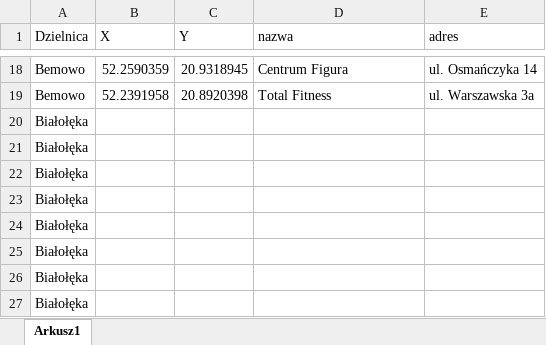
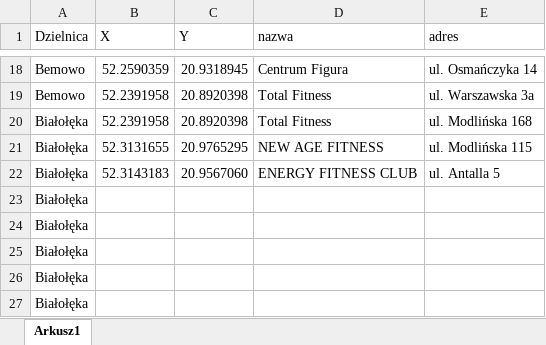
Before and after one commit to Kamil1003/Aplikacja_sportowa, an Excel workbook: silownie.xlsx, sheet Arkusz1, drawn as a sheet; only a part is shown, gaps mark what is left out; values as stored, in another font and other column widths than the file's, no borders; removed rows and columns are numbered as before the commit, all else as after; the diff names each change by its address in the sheet, - before the commit and + after, or states it on an @@ line.

Commit message:
Update silownie.xlsx

```diff
--- a/silownie.xlsx (sheet Arkusz1)
+++ b/silownie.xlsx (sheet Arkusz1)
-row 20: Białołęka
-row 21: Białołęka
-row 22: Białołęka
+row 20: Białołęka | 52.2391958 | 20.8920398 | Total Fitness | ul. Modlińska 168
+row 21: Białołęka | 52.3131655 | 20.9765295 | NEW AGE FITNESS | ul. Modlińska 115
+row 22: Białołęka | 52.3143183 | 20.9567060 | ENERGY FITNESS CLUB | ul. Antalla 5
```
